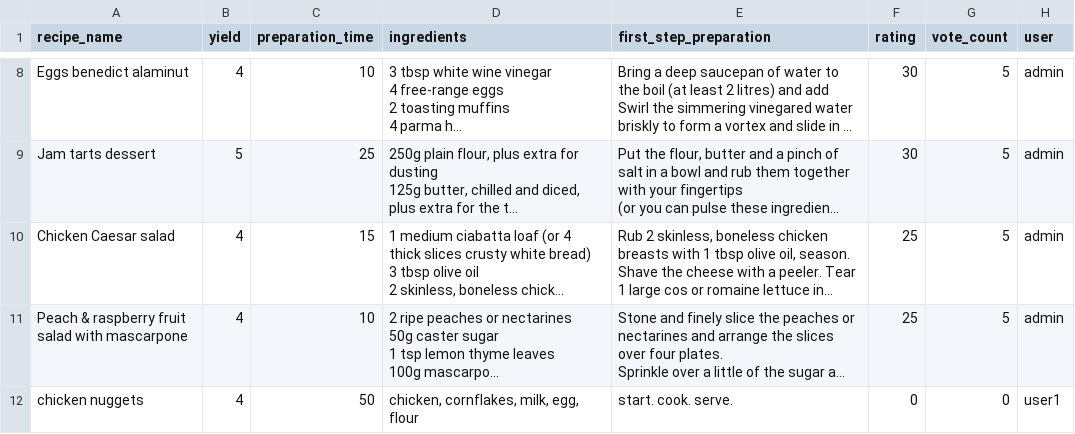
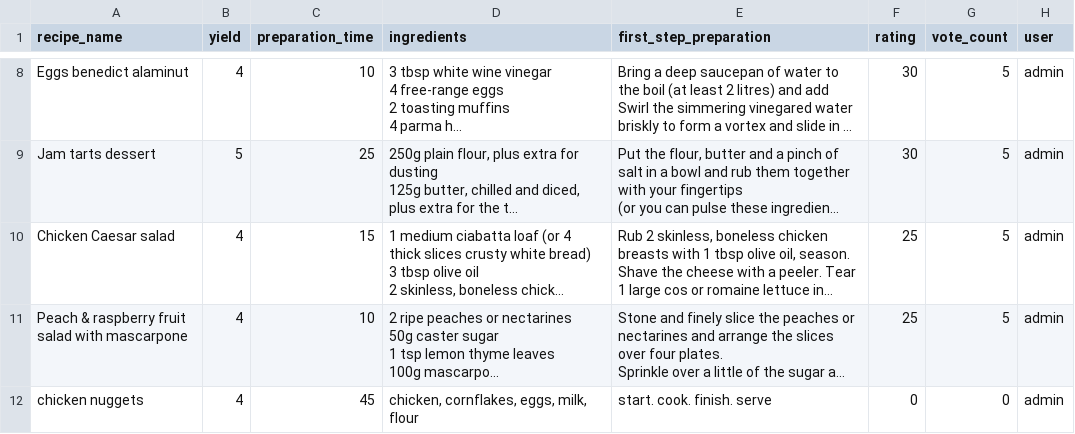
Before and after one commit to IvayloIvanov88/Recipe-CookBook, a CSV file: src/main/java/src/recipe.csv, drawn as a sheet; only a part is shown, gaps mark what is left out; long unchanged cells end in …; the diff names each change by its address in the sheet, - before the commit and + after, or states it on an @@ line.

Commit message:
Updated recipe operations

```diff
--- a/src/main/java/src/recipe.csv
+++ b/src/main/java/src/recipe.csv
-C12 (preparation_time): 50
+C12 (preparation_time): 45
-D12 (ingredients): chicken, cornflakes, milk, egg, flour
+D12 (ingredients): chicken, cornflakes, eggs, milk, flour
-E12 (first_step_preparation): start. cook. serve.
+E12 (first_step_preparation): start. cook. finish. serve
-H12 (user): user1
+H12 (user): admin
```
Also changed, not shown: 4 other files.
